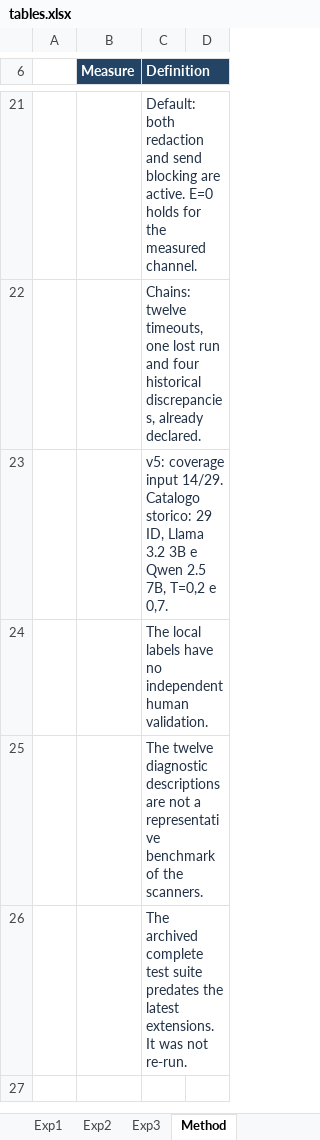
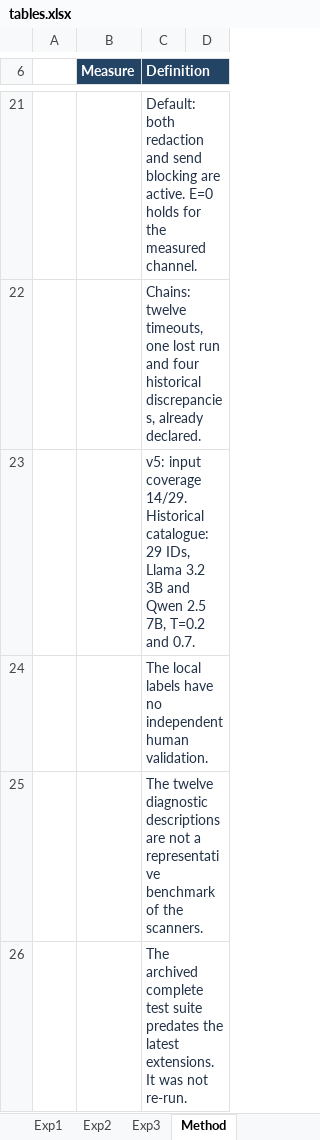
Before and after one commit to MatteoLoisi/MCP-VULNLAB, an Excel workbook: experiments/tables.xlsx, sheet Method, drawn as a sheet; only a part is shown, gaps mark what is left out; the shorter side is filled out with more unchanged rows; values as stored, in another font and other column widths than the file's, no borders; the diff names each change by its address in the sheet, - before the commit and + after, or states it on an @@ line.

Commit message:
Fix translation leftovers and misaligned Exp3 tables
- Exp3 comparison tables: quote the R1-R4 hypothesis label so that every
  row has the same columns as the header again.
- Translate the remaining Italian labels in pilot_references.csv,
  supplementary_evidence_index.csv, tables.xlsx and two v4 CSVs.
- Rename the workbook theme of matrix.xlsx and tables.xlsx.
- experiments/README.md: list source_result among the unchanged raw columns.
- MANIFEST.csv: updated hashes of the corrected files.

```diff
--- a/experiments/tables.xlsx (sheet Method)
+++ b/experiments/tables.xlsx (sheet Method)
-C23 (Definition): v5: coverage input 14/29. Catalogo storico: 29 ID, Llama 3.2 3B e Qwen 2.5 7B, T=0,2 e 0,7.
+C23 (Definition): v5: input coverage 14/29. Historical catalogue: 29 IDs, Llama 3.2 3B and Qwen 2.5 7B, T=0.2 and 0.7.
```
Also changed, not shown: sheet Exp1, matrix.xlsx, 8 other files.
